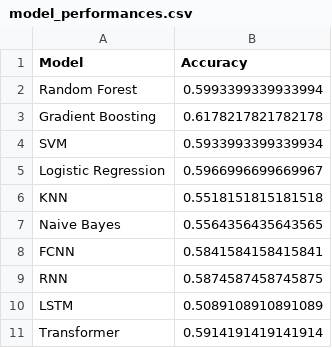
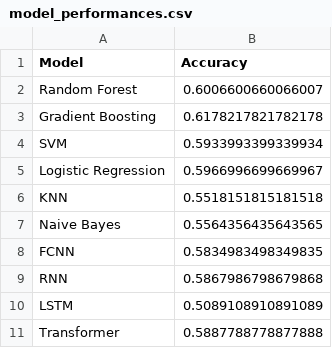
Before and after one commit to PayaamEmami/mma-predictive-modeling, a CSV file: results/model_performances.csv, drawn as a sheet.

```diff
--- a/results/model_performances.csv
+++ b/results/model_performances.csv
@@ -1,3 +1,3 @@
 Model,Accuracy
-Random Forest,0.5993399339933994
+Random Forest,0.6006600660066007
 Gradient Boosting,0.6178217821782178
@@ -7,5 +7,5 @@ KNN,0.5518151815181518
 Naive Bayes,0.5564356435643565
-FCNN,0.5841584158415841
-RNN,0.5874587458745875
+FCNN,0.5834983498349835
+RNN,0.5867986798679868
 LSTM,0.5089108910891089
-Transformer,0.5914191419141914
+Transformer,0.5887788778877888
```
Also changed, not shown: 11 other files.
